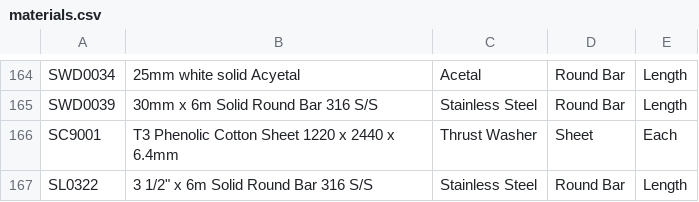
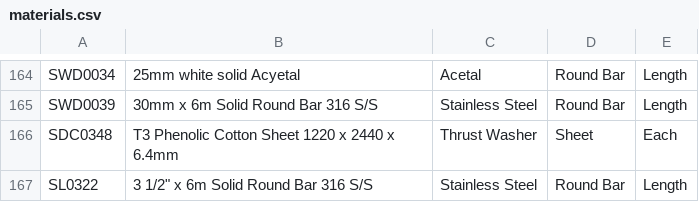
Before and after one commit to stellamarinedesign/material-ordering, a CSV file: materials.csv, drawn as a sheet; only a part is shown, gaps mark what is left out.

```diff
--- a/materials.csv
+++ b/materials.csv
@@ -165,3 +165,3 @@ SWD0034,25mm white solid Acyetal,Acetal,Round Bar,Length,,
 SWD0039,30mm x 6m Solid Round Bar 316 S/S,Stainless Steel,Round Bar,Length,,
-SC9001,T3 Phenolic Cotton Sheet 1220 x 2440 x 6.4mm,Thrust Washer,Sheet,Each,,
+SDC0348,T3 Phenolic Cotton Sheet 1220 x 2440 x 6.4mm,Thrust Washer,Sheet,Each,,
 SL0322,"3 1/2"" x 6m Solid Round Bar 316 S/S",Stainless Steel,Round Bar,Length,,
```
Also changed, not shown: 6 other files.
